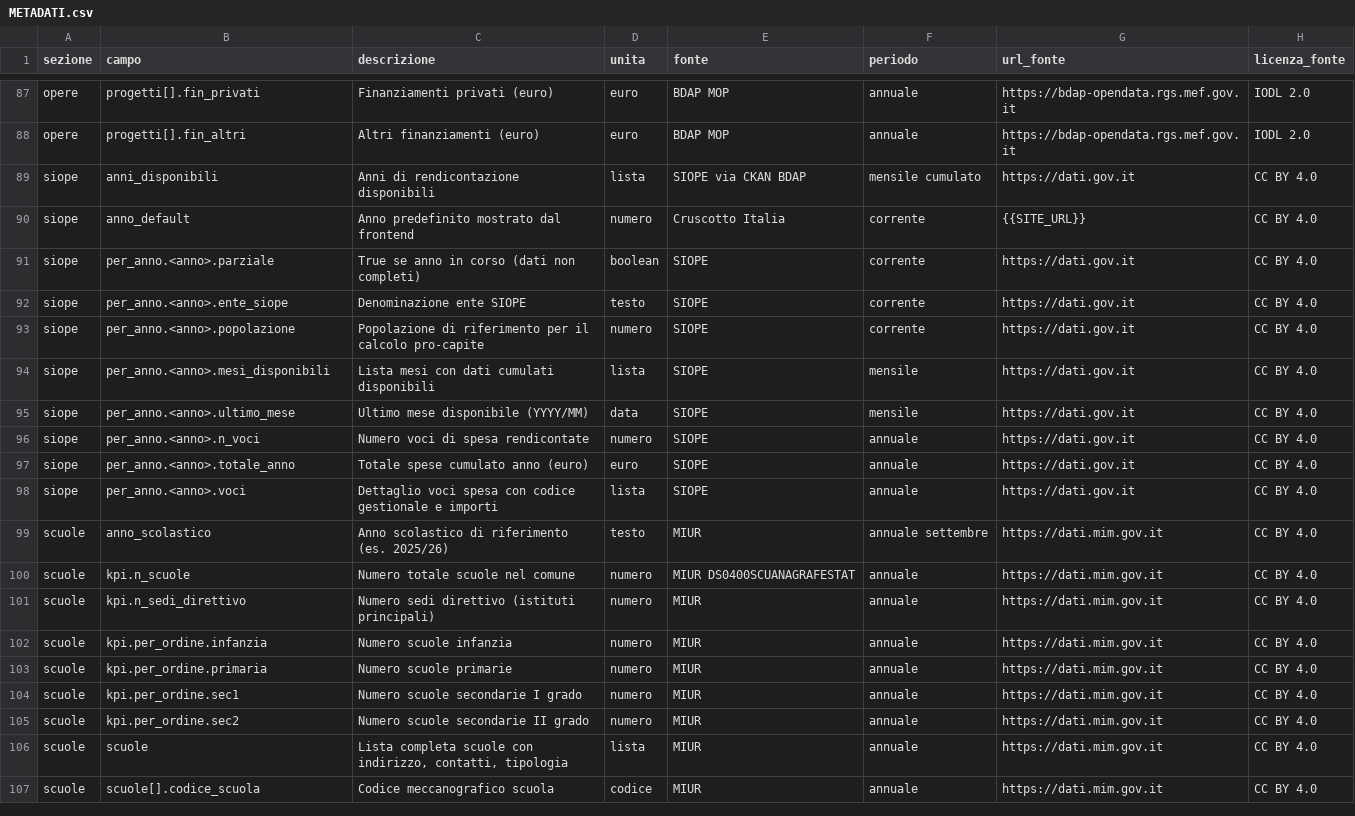
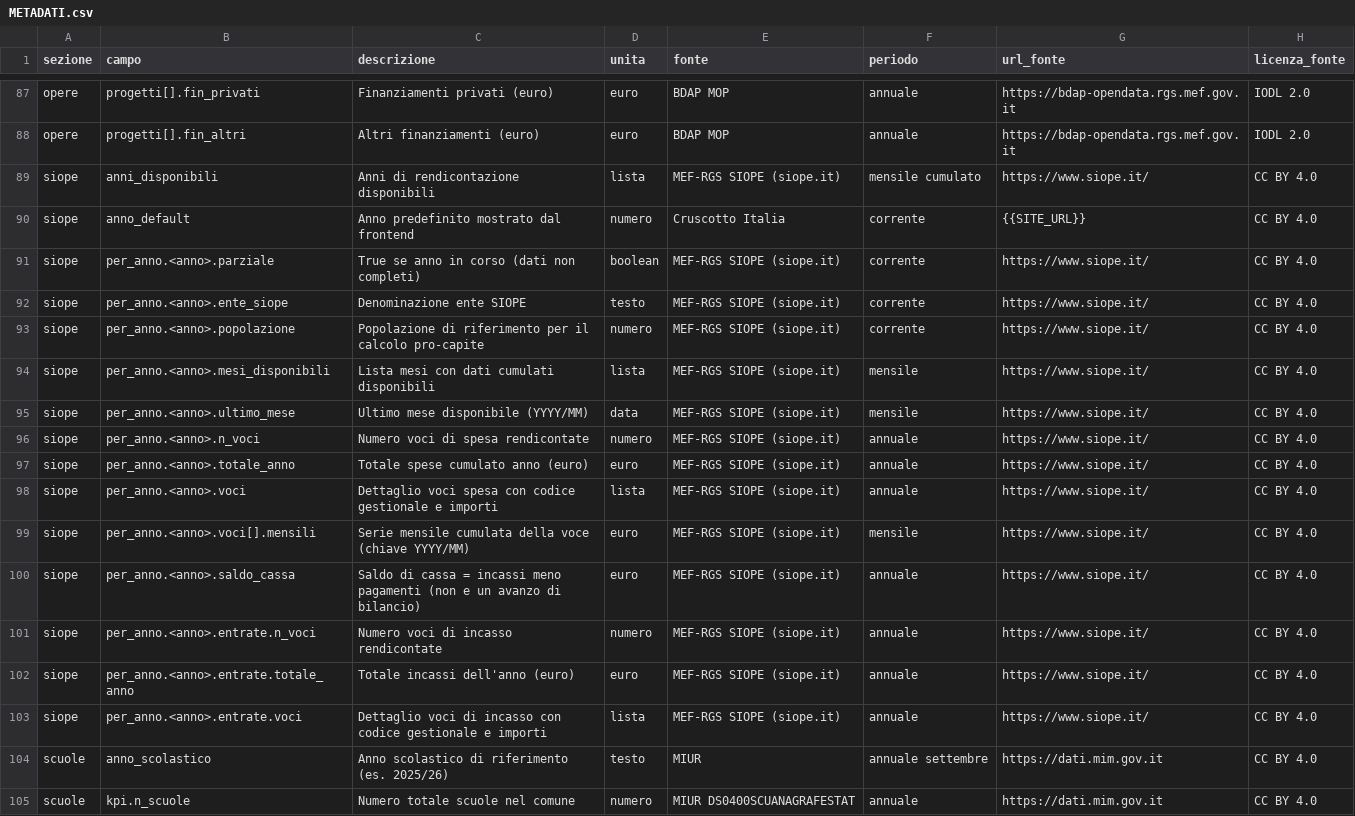
Before and after one commit to AgID/cruscotto-italia, a CSV file: frontend/METADATI.csv, drawn as a sheet; only a part is shown, gaps mark what is left out; the shorter side is filled out with more unchanged rows.

Commit message:
feat(fe): tab SIOPE con incassi e saldo di cassa, attribuzione a siope.it
La tab "Spese SIOPE" diventa "SIOPE" e mostra entrambi i flussi: nuovo
toggle Pagamenti/Incassi accanto a quello dell'anno, KPI card con saldo di
cassa. Sugli shard senza entrate la tab si comporta come prima.

renderSparkline reggeva solo valori positivi: i codici "da regolarizzare"
hanno mesi negativi per storni e l'SVG non disegnava nulla. Ora la scala
include lo zero e le barre negative scendono sotto la baseline.

Aggiornati LICENSE.txt, METADATI.csv, about.html e README: l'ETL interroga
siope.it e i metadati devono citare la fonte effettiva. Sanata l'incoerenza
per cui il README elencava SIOPE sotto IODL 2.0 invece di CC BY 4.0.

```diff
--- a/frontend/METADATI.csv
+++ b/frontend/METADATI.csv
@@ -88,12 +88,17 @@ opere,progetti[].fin_privati,Finanziamenti privati (euro),euro,BDAP MOP,annuale,
 opere,progetti[].fin_altri,Altri finanziamenti (euro),euro,BDAP MOP,annuale,https://bdap-opendata.rgs.mef.gov.it,IODL 2.0
-siope,anni_disponibili,Anni di rendicontazione disponibili,lista,SIOPE via CKAN BDAP,mensile cumulato,https://dati.gov.it,CC BY 4.0
+siope,anni_disponibili,Anni di rendicontazione disponibili,lista,MEF-RGS SIOPE (siope.it),mensile cumulato,https://www.siope.it/,CC BY 4.0
 siope,anno_default,Anno predefinito mostrato dal frontend,numero,Cruscotto Italia,corrente,{{SITE_URL}},CC BY 4.0
-siope,per_anno.<anno>.parziale,True se anno in corso (dati non completi),boolean,SIOPE,corrente,https://dati.gov.it,CC BY 4.0
-siope,per_anno.<anno>.ente_siope,Denominazione ente SIOPE,testo,SIOPE,corrente,https://dati.gov.it,CC BY 4.0
-siope,per_anno.<anno>.popolazione,Popolazione di riferimento per il calcolo pro-capite,numero,SIOPE,corrente,https://dati.gov.it,CC BY 4.0
-siope,per_anno.<anno>.mesi_disponibili,Lista mesi con dati cumulati disponibili,lista,SIOPE,mensile,https://dati.gov.it,CC BY 4.0
-siope,per_anno.<anno>.ultimo_mese,Ultimo mese disponibile (YYYY/MM),data,SIOPE,mensile,https://dati.gov.it,CC BY 4.0
-siope,per_anno.<anno>.n_voci,Numero voci di spesa rendicontate,numero,SIOPE,annuale,https://dati.gov.it,CC BY 4.0
-siope,per_anno.<anno>.totale_anno,Totale spese cumulato anno (euro),euro,SIOPE,annuale,https://dati.gov.it,CC BY 4.0
-siope,per_anno.<anno>.voci,Dettaglio voci spesa con codice gestionale e importi,lista,SIOPE,annuale,https://dati.gov.it,CC BY 4.0
+siope,per_anno.<anno>.parziale,True se anno in corso (dati non completi),boolean,MEF-RGS SIOPE (siope.it),corrente,https://www.siope.it/,CC BY 4.0
+siope,per_anno.<anno>.ente_siope,Denominazione ente SIOPE,testo,MEF-RGS SIOPE (siope.it),corrente,https://www.siope.it/,CC BY 4.0
+siope,per_anno.<anno>.popolazione,Popolazione di riferimento per il calcolo pro-capite,numero,MEF-RGS SIOPE (siope.it),corrente,https://www.siope.it/,CC BY 4.0
+siope,per_anno.<anno>.mesi_disponibili,Lista mesi con dati cumulati disponibili,lista,MEF-RGS SIOPE (siope.it),mensile,https://www.siope.it/,CC BY 4.0
+siope,per_anno.<anno>.ultimo_mese,Ultimo mese disponibile (YYYY/MM),data,MEF-RGS SIOPE (siope.it),mensile,https://www.siope.it/,CC BY 4.0
+siope,per_anno.<anno>.n_voci,Numero voci di spesa rendicontate,numero,MEF-RGS SIOPE (siope.it),annuale,https://www.siope.it/,CC BY 4.0
+siope,per_anno.<anno>.totale_anno,Totale spese cumulato anno (euro),euro,MEF-RGS SIOPE (siope.it),annuale,https://www.siope.it/,CC BY 4.0
+siope,per_anno.<anno>.voci,Dettaglio voci spesa con codice gestionale e importi,lista,MEF-RGS SIOPE (siope.it),annuale,https://www.siope.it/,CC BY 4.0
+siope,per_anno.<anno>.voci[].mensili,Serie mensile cumulata della voce (chiave YYYY/MM),euro,MEF-RGS SIOPE (siope.it),mensile,https://www.siope.it/,CC BY 4.0
+siope,per_anno.<anno>.saldo_cassa,Saldo di cassa = incassi meno pagamenti (non e un avanzo di bilancio),euro,MEF-RGS SIOPE (siope.it),annuale,https://www.siope.it/,CC BY 4.0
+siope,per_anno.<anno>.entrate.n_voci,Numero voci di incasso rendicontate,numero,MEF-RGS SIOPE (siope.it),annuale,https://www.siope.it/,CC BY 4.0
+siope,per_anno.<anno>.entrate.totale_anno,Totale incassi dell'anno (euro),euro,MEF-RGS SIOPE (siope.it),annuale,https://www.siope.it/,CC BY 4.0
+siope,per_anno.<anno>.entrate.voci,Dettaglio voci di incasso con codice gestionale e importi,lista,MEF-RGS SIOPE (siope.it),annuale,https://www.siope.it/,CC BY 4.0
 scuole,anno_scolastico,Anno scolastico di riferimento (es. 2025/26),testo,MIUR,annuale settembre,https://dati.mim.gov.it,CC BY 4.0
```
Also changed, not shown: 4 other files.
